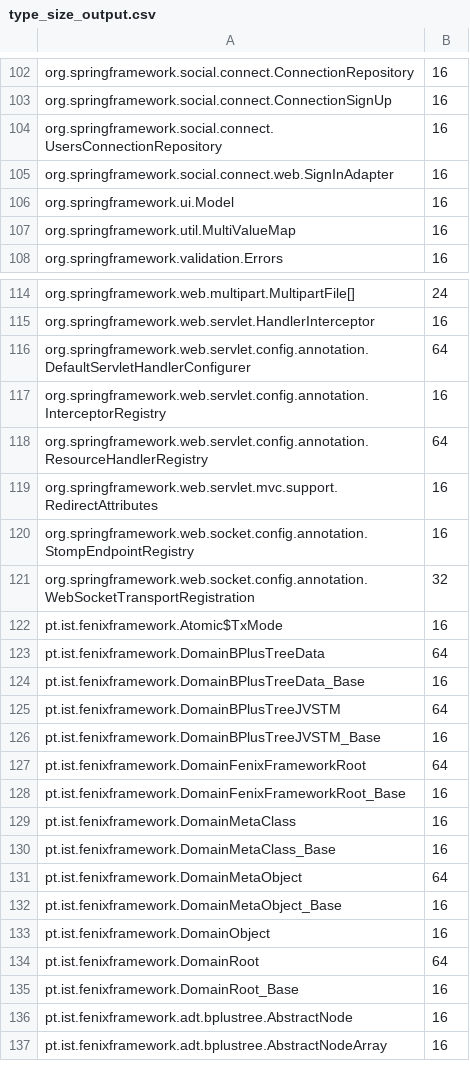
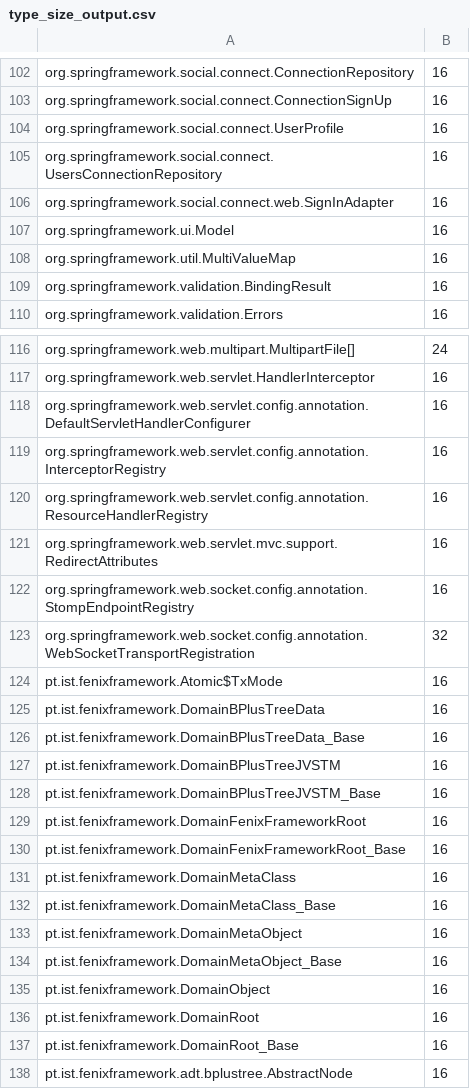
Before and after one commit to TasnimFabiha/java-param-size-estimator, a CSV file: projects/edition/type_size_output.csv, drawn as a sheet; only a part is shown, gaps mark what is left out; the shorter side is filled out with more unchanged rows; the diff covers the shown part only.

```diff
--- a/projects/edition/type_size_output.csv
+++ b/projects/edition/type_size_output.csv
@@ -103,2 +103,3 @@ org.springframework.social.connect.ConnectionRepository,16
 org.springframework.social.connect.ConnectionSignUp,16
+org.springframework.social.connect.UserProfile,16
 org.springframework.social.connect.UsersConnectionRepository,16
@@ -107,2 +108,3 @@ org.springframework.ui.Model,16
 org.springframework.util.MultiValueMap,16
+org.springframework.validation.BindingResult,16
 org.springframework.validation.Errors,16
@@ -115,5 +117,5 @@ org.springframework.web.multipart.MultipartFile[],24
 org.springframework.web.servlet.HandlerInterceptor,16
-org.springframework.web.servlet.config.annotation.DefaultServletHandlerConfigurer,64
+org.springframework.web.servlet.config.annotation.DefaultServletHandlerConfigurer,16
 org.springframework.web.servlet.config.annotation.InterceptorRegistry,16
-org.springframework.web.servlet.config.annotation.ResourceHandlerRegistry,64
+org.springframework.web.servlet.config.annotation.ResourceHandlerRegistry,16
 org.springframework.web.servlet.mvc.support.RedirectAttributes,16
@@ -122,7 +124,7 @@ org.springframework.web.socket.config.annotation.WebSocketTransportRegistration,
 pt.ist.fenixframework.Atomic$TxMode,16
-pt.ist.fenixframework.DomainBPlusTreeData,64
+pt.ist.fenixframework.DomainBPlusTreeData,16
 pt.ist.fenixframework.DomainBPlusTreeData_Base,16
-pt.ist.fenixframework.DomainBPlusTreeJVSTM,64
+pt.ist.fenixframework.DomainBPlusTreeJVSTM,16
 pt.ist.fenixframework.DomainBPlusTreeJVSTM_Base,16
-pt.ist.fenixframework.DomainFenixFrameworkRoot,64
+pt.ist.fenixframework.DomainFenixFrameworkRoot,16
 pt.ist.fenixframework.DomainFenixFrameworkRoot_Base,16
@@ -130,6 +132,6 @@ pt.ist.fenixframework.DomainMetaClass,16
 pt.ist.fenixframework.DomainMetaClass_Base,16
-pt.ist.fenixframework.DomainMetaObject,64
+pt.ist.fenixframework.DomainMetaObject,16
 pt.ist.fenixframework.DomainMetaObject_Base,16
 pt.ist.fenixframework.DomainObject,16
-pt.ist.fenixframework.DomainRoot,64
+pt.ist.fenixframework.DomainRoot,16
 pt.ist.fenixframework.DomainRoot_Base,16
```
Also changed, not shown: 4 added rows and 63 edited cells elsewhere in this file, projects/petclinic/type_size_output.csv, 14 other files.
